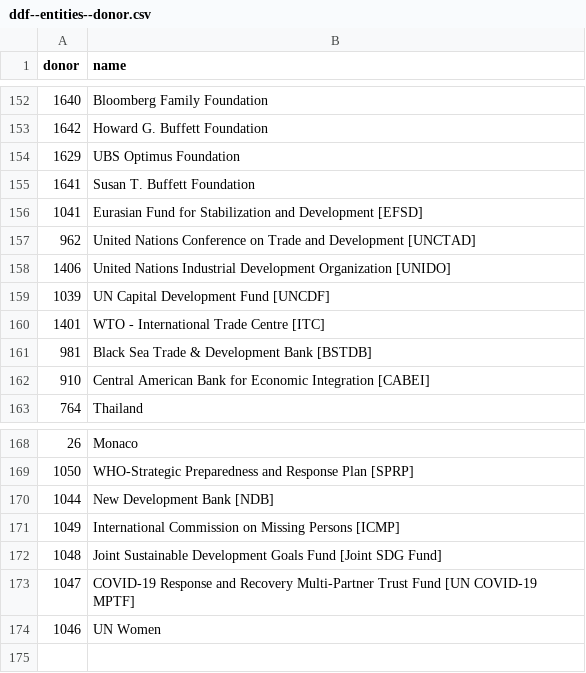
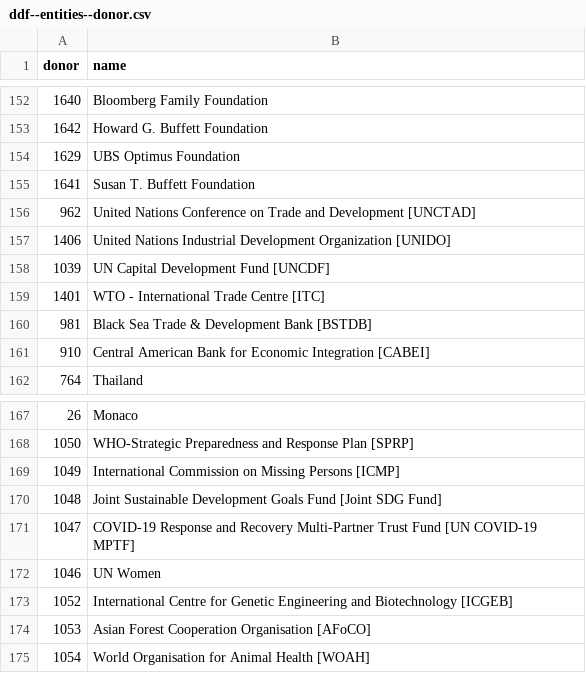
Before and after one commit to open-numbers/ddf--oecd--dac, a CSV file: ddf--entities--donor.csv, drawn as a sheet; only a part is shown, gaps mark what is left out; removed rows and columns are numbered as before the commit, all else as after; the diff names each change by its address in the sheet, - before the commit and + after, or states it on an @@ line.

Commit message:
auto generated dataset

```diff
--- a/ddf--entities--donor.csv
+++ b/ddf--entities--donor.csv
-row 156: 1041 | Eurasian Fund for Stabilization and Development [EFSD]
-row 170: 1044 | New Development Bank [NDB]
+row 173: 1052 | International Centre for Genetic Engineering and Biotechnology [ICGEB]
+row 174: 1053 | Asian Forest Cooperation Organisation [AFoCO]
+row 175: 1054 | World Organisation for Animal Health [WOAH]
```
Also changed, not shown: 1 other file.
